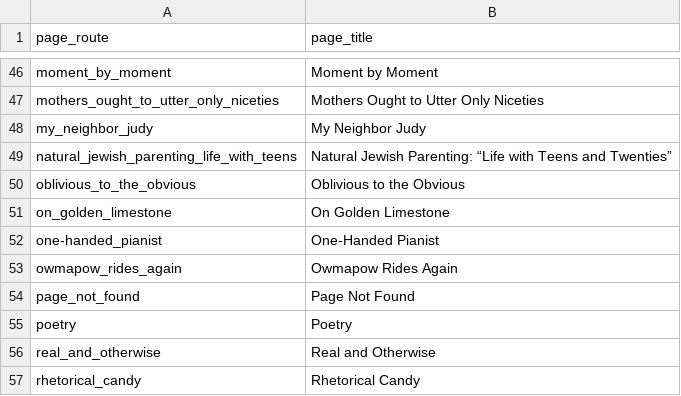
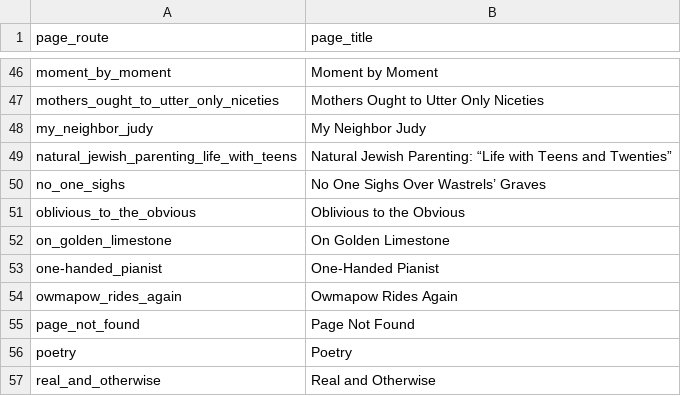
Before and after one commit to greemi01/kjhannah, a CSV file: data/pages.csv, drawn as a sheet; only a part is shown, gaps mark what is left out; the shorter side is filled out with more unchanged rows; the diff names each change by its address in the sheet, - before the commit and + after, or states it on an @@ line.

```diff
--- a/data/pages.csv
+++ b/data/pages.csv
+row 50: no_one_sighs | No One Sighs Over Wastrels’ Graves
```
Also changed, not shown: 5 other files.
